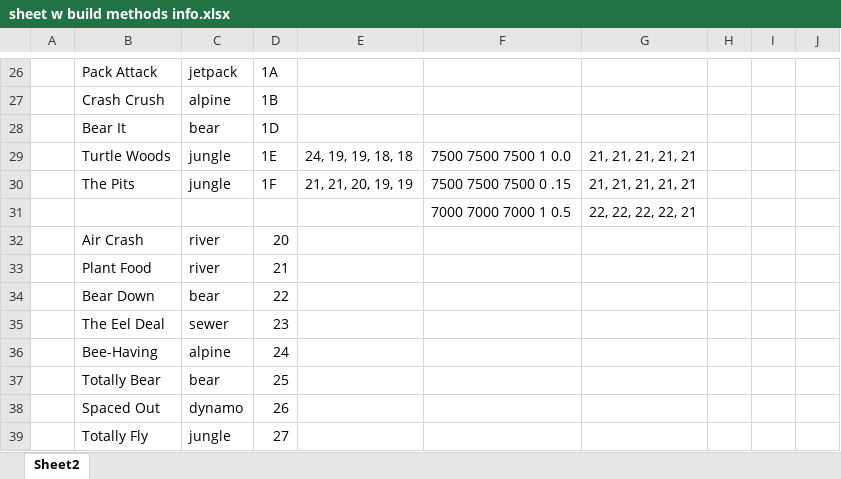
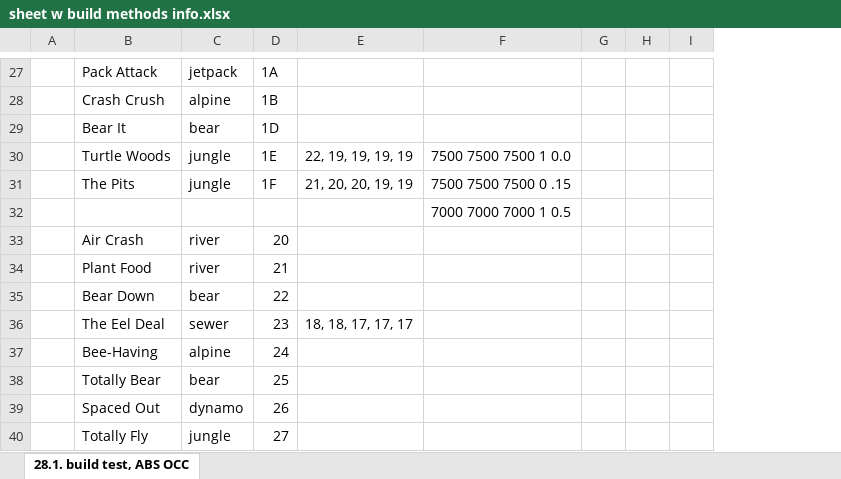
Before and after one commit to rericha19/C2export, an Excel workbook: build files and notes/sheet w build methods info.xlsx, sheet 28.1. build test, ABS OCC, drawn as a sheet; only a part is shown, gaps mark what is left out; values as stored, in another font and other column widths than the file's, no cell formats; removed rows and columns are numbered as before the commit, all else as after; the diff covers the shown part only; the diff names each change by its address in the sheet, - before the commit and + after, or states it on an @@ line.

```diff
--- a/build files and notes/sheet w build methods info.xlsx (sheet 28.1. build test, ABS OCC)
+++ b/build files and notes/sheet w build methods info.xlsx (sheet 28.1. build test, ABS OCC)
-sheet tab: Sheet2
+sheet tab: 28.1. build test, ABS OCC
-column G, rows 29-31: 21, 21, 21, 21, 21 | 21, 21, 21, 21, 21 | 22, 22, 22, 22, 21
-column H, empty
-column I, empty
+column H, empty
+column I, empty
-E30: 24, 19, 19, 18, 18
+E30: 22, 19, 19, 19, 19
-E31: 21, 21, 20, 19, 19
+E31: 21, 20, 20, 19, 19
-E36: (empty)
+E36: 18, 18, 17, 17, 17
```
Also changed, not shown: 1 added row, 4 edited cells and merged cells elsewhere in this sheet, cell formats, 12 other files.
